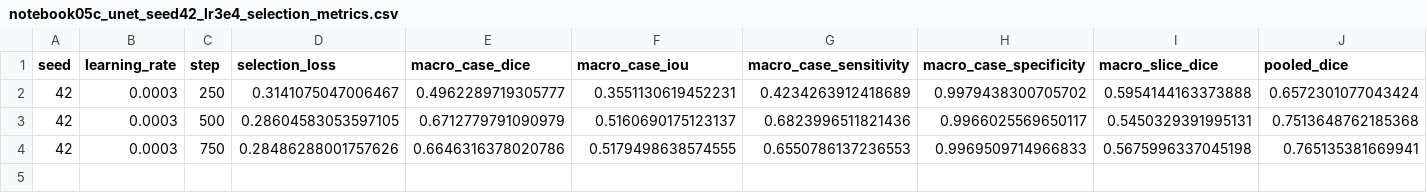
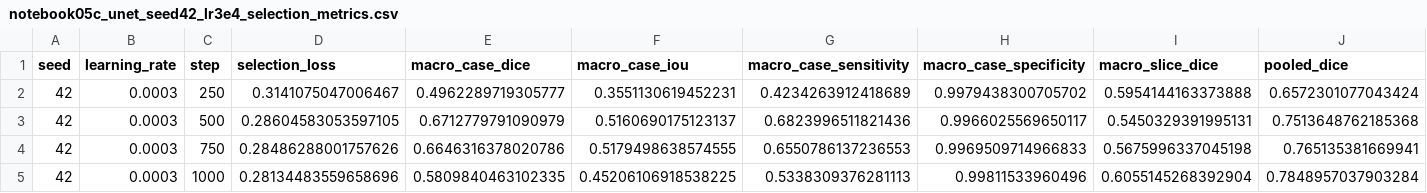
Before and after one commit to itsCodeBakery/EviCT, a CSV file: artifacts/audit/notebook05c_unet_seed42_lr3e4_selection_metrics.csv, drawn as a sheet; only a part is shown; rows hold the shown columns only; the diff names each change by its address in the sheet, - before the commit and + after, or states it on an @@ line.

```diff
--- a/artifacts/audit/notebook05c_unet_seed42_lr3e4_selection_metrics.csv
+++ b/artifacts/audit/notebook05c_unet_seed42_lr3e4_selection_metrics.csv
+row 5: 42 | 0.0003 | 1000 | 0.28134483559658696 | 0.5809840463102335 | 0.45206106918538225 | 0.5338309376281113 | 0.99811533960496 | 0.6055145268392904 | 0.7848957037903284
```
Also changed, not shown: artifacts/audit/notebook05c_unet_seed42_lr3e4_selection_case_metrics.csv, 3 other files.
